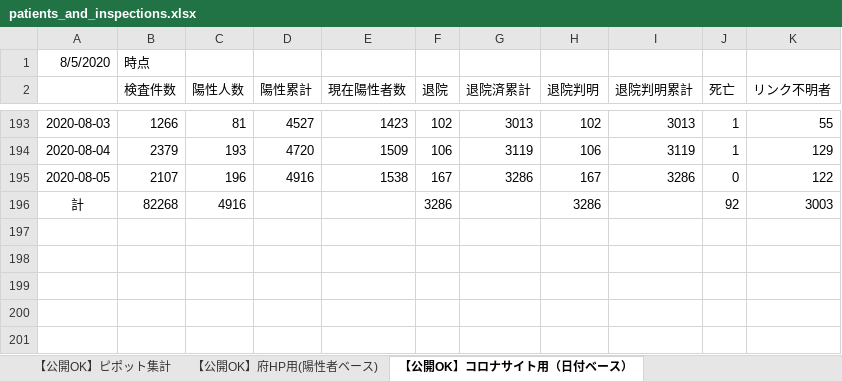
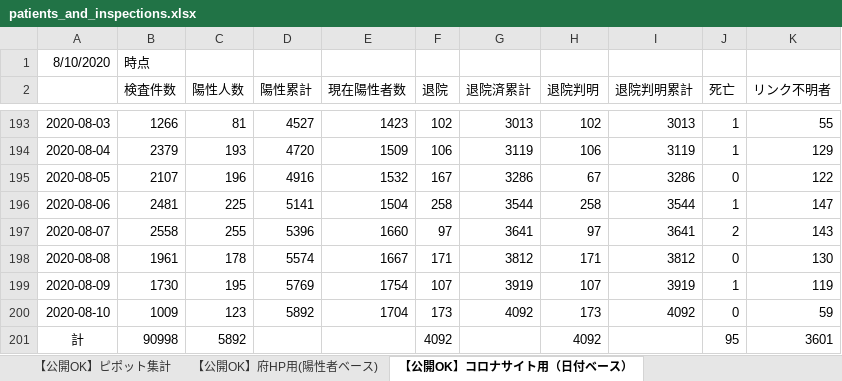
Before and after one commit to y-chan/covid19-tokyo, an Excel workbook: data/patients_and_inspections.xlsx, sheet 【公開OK】コロナサイト用（日付ベース）, drawn as a sheet; only a part is shown, gaps mark what is left out; values as stored, in another font and other column widths than the file's, no borders; addresses are those after the commit; the diff names each change by its address in the sheet, - before the commit and + after, or states it on an @@ line.

```diff
--- a/data/patients_and_inspections.xlsx (sheet 【公開OK】コロナサイト用（日付ベース）)
+++ b/data/patients_and_inspections.xlsx (sheet 【公開OK】コロナサイト用（日付ベース）)
-A1: 8/5/2020
+A1: 8/10/2020
-E195 (現在陽性者数): 1538
+E195 (現在陽性者数): 1532
-H195 (退院判明): 167
+H195 (退院判明): 67
+row 196: 2020-08-06 | 2481 | 225 | 5141 | 1504 | 258 | 3544 | 258 | 3544 | 1 | 147
+row 197: 2020-08-07 | 2558 | 255 | 5396 | 1660 | 97 | 3641 | 97 | 3641 | 2 | 143
+row 198: 2020-08-08 | 1961 | 178 | 5574 | 1667 | 171 | 3812 | 171 | 3812 | 0 | 130
+row 199: 2020-08-09 | 1730 | 195 | 5769 | 1754 | 107 | 3919 | 107 | 3919 | 1 | 119
+row 200: 2020-08-10 | 1009 | 123 | 5892 | 1704 | 173 | 4092 | 173 | 4092 | 0 | 59
-B201 (検査件数): 82268
+B201 (検査件数): 90998
-C201 (陽性人数): 4916
+C201 (陽性人数): 5892
-F201 (退院): 3286
+F201 (退院): 4092
-H201 (退院判明): 3286
+H201 (退院判明): 4092
-J201 (死亡): 92
+J201 (死亡): 95
-K201 (リンク不明者): 3003
+K201 (リンク不明者): 3601
```
Also changed, not shown: sheet 【公開OK】府HP用(陽性者ベース), sheet 【公開OK】ピポット集計, 1 other file.
